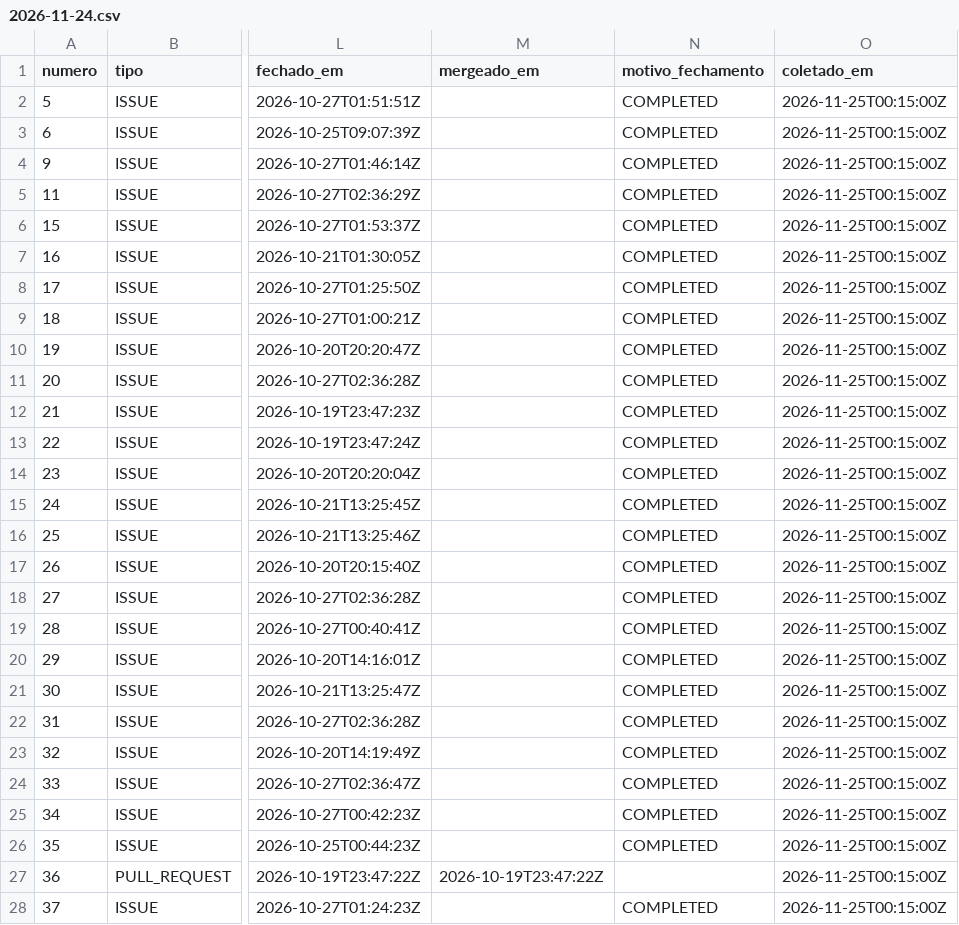
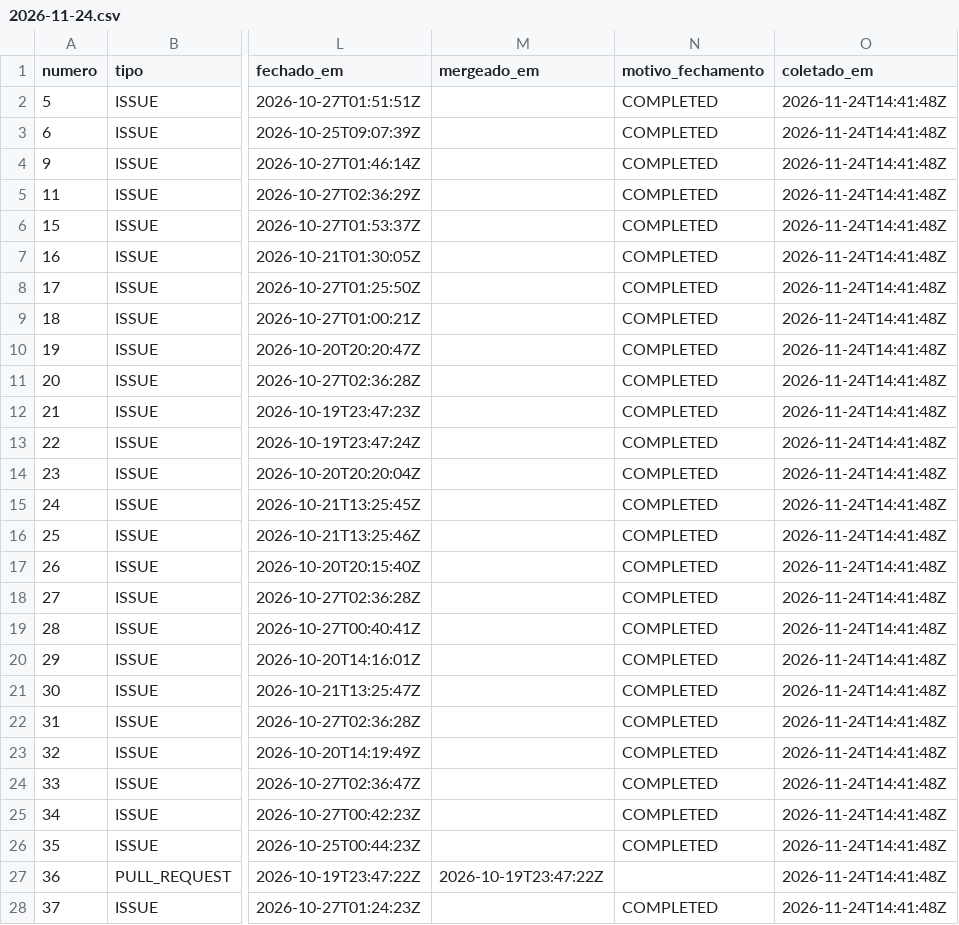
Before and after one commit to FCTE-Qualidade-de-Software-1/2026-2_T02_DOROTHY_JOHSON, a CSV file: data/psm/2026-11-24.csv, drawn as a sheet; only a part is shown, gaps mark what is left out; the diff covers the shown part only; the diff names each change by its address in the sheet, - before the commit and + after, or states it on an @@ line.

Commit message:
docs(psm): fecha o registro da E2 com o estado ao fim de 24/11
Completa a semana 5 com o último dia da entrega (37 de 37 issues), atualiza M2 a M4, a consolidação E1 e E2 e a página de gestão. Restaura o snapshot de 24/11 coletado às 14:41 UTC, que a coleta manual da noite tinha sobrescrito e que representa o fim de 23/11.

```diff
--- a/data/psm/2026-11-24.csv
+++ b/data/psm/2026-11-24.csv
-O2:O28 (coletado_em): 2026-11-25T00:15:00Z
+O2:O28 (coletado_em): 2026-11-24T14:41:48Z
```
Also changed, not shown: 1 removed row and 117 edited cells elsewhere in this file, 2 other files.
